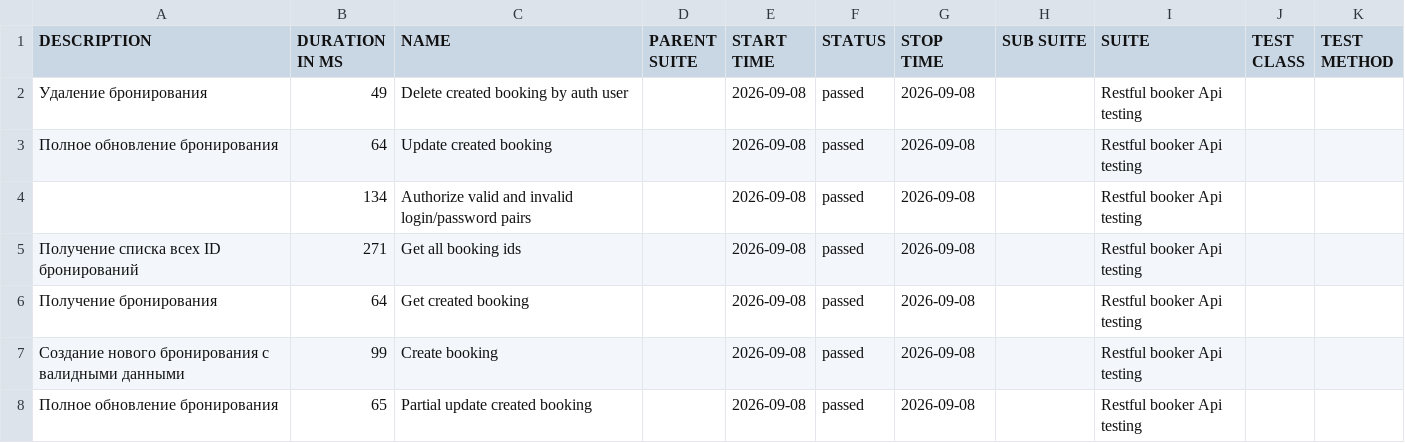
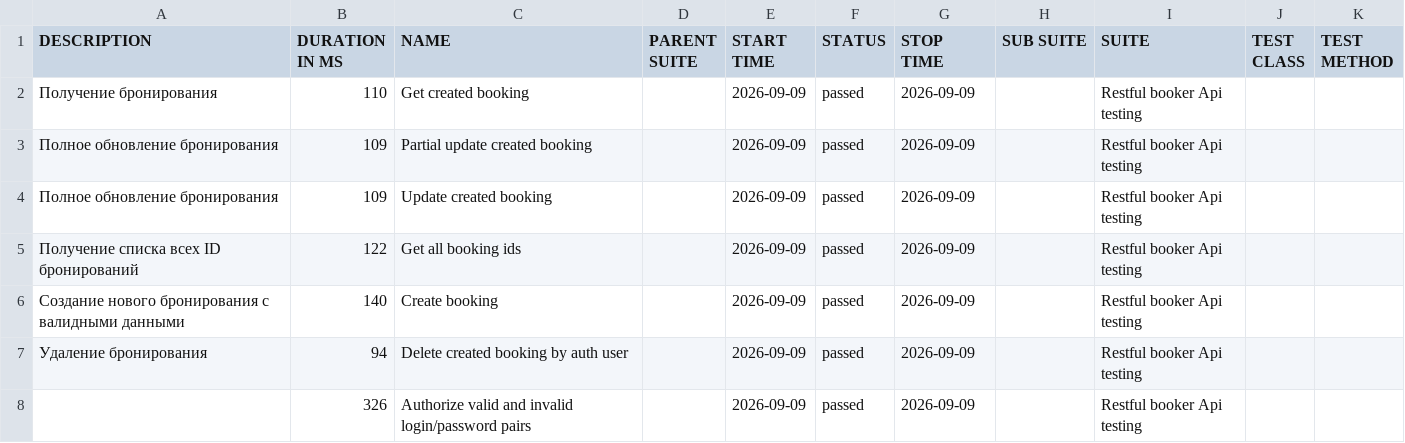
Before and after one commit to elenkaFila/Cypress-api-testing, a CSV file: data/suites.csv, drawn as a sheet.

```diff
--- a/data/suites.csv
+++ b/data/suites.csv
@@ -1,8 +1,8 @@
 "DESCRIPTION","DURATION IN MS","NAME","PARENT SUITE","START TIME","STATUS","STOP TIME","SUB SUITE","SUITE","TEST CLASS","TEST METHOD"
-" Удаление бронирования","49","Delete created booking by auth user","","2026-09-08","passed","2026-09-08","","Restful booker Api testing","",""
-"Полное обновление бронирования","64","Update created booking","","2026-09-08","passed","2026-09-08","","Restful booker Api testing","",""
-"","134","Authorize valid and invalid login/password pairs","","2026-09-08","passed","2026-09-08","","Restful booker Api testing","",""
-" Получение списка всех ID бронирований","271","Get all booking ids","","2026-09-08","passed","2026-09-08","","Restful booker Api testing","",""
-"Получение бронирования","64","Get created booking","","2026-09-08","passed","2026-09-08","","Restful booker Api testing","",""
-"Создание нового бронирования с валидными данными","99","Create booking","","2026-09-08","passed","2026-09-08","","Restful booker Api testing","",""
-"Полное обновление бронирования","65","Partial update created booking","","2026-09-08","passed","2026-09-08","","Restful booker Api testing","",""
+"Получение бронирования","110","Get created booking","","2026-09-09","passed","2026-09-09","","Restful booker Api testing","",""
+"Полное обновление бронирования","109","Partial update created booking","","2026-09-09","passed","2026-09-09","","Restful booker Api testing","",""
+"Полное обновление бронирования","109","Update created booking","","2026-09-09","passed","2026-09-09","","Restful booker Api testing","",""
+" Получение списка всех ID бронирований","122","Get all booking ids","","2026-09-09","passed","2026-09-09","","Restful booker Api testing","",""
+"Создание нового бронирования с валидными данными","140","Create booking","","2026-09-09","passed","2026-09-09","","Restful booker Api testing","",""
+" Удаление бронирования","94","Delete created booking by auth user","","2026-09-09","passed","2026-09-09","","Restful booker Api testing","",""
+"","326","Authorize valid and invalid login/password pairs","","2026-09-09","passed","2026-09-09","","Restful booker Api testing","",""
```
Also changed, not shown: data/behaviors.csv, 28 other files.
